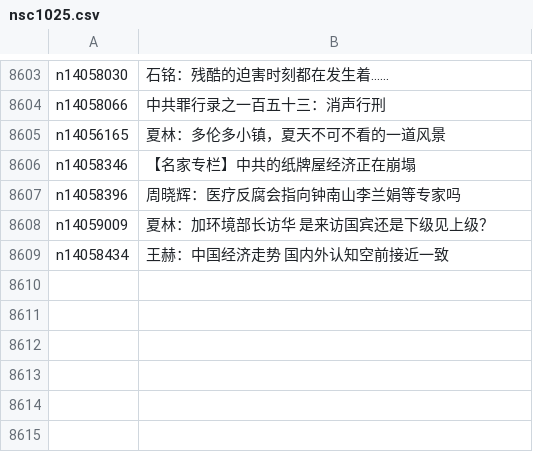
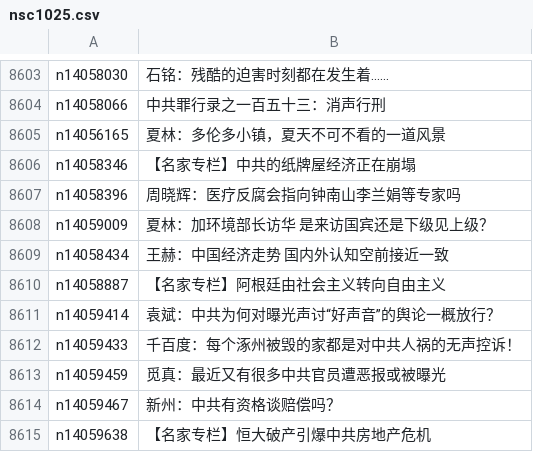
Before and after one commit to epic-marker/epoch-comment, a CSV file: indexes/nsc1025.csv, drawn as a sheet; only a part is shown, gaps mark what is left out.

```diff
--- a/indexes/nsc1025.csv
+++ b/indexes/nsc1025.csv
@@ -8609 +8609,7 @@ n14059009,夏林：加环境部长访华 是来访国宾还是下级见上级？
 n14058434,王赫：中国经济走势 国内外认知空前接近一致
+n14058887,【名家专栏】阿根廷由社会主义转向自由主义
+n14059414,袁斌：中共为何对曝光声讨“好声音”的舆论一概放行？
+n14059433,千百度：每个涿州被毁的家都是对中共人祸的无声控诉！
+n14059459,觅真：最近又有很多中共官员遭恶报或被曝光
+n14059467,新州：中共有资格谈赔偿吗？
+n14059638,【名家专栏】恒大破产引爆中共房地产危机
```
Also changed, not shown: indexes/nsc1028.csv, 17 other files.
